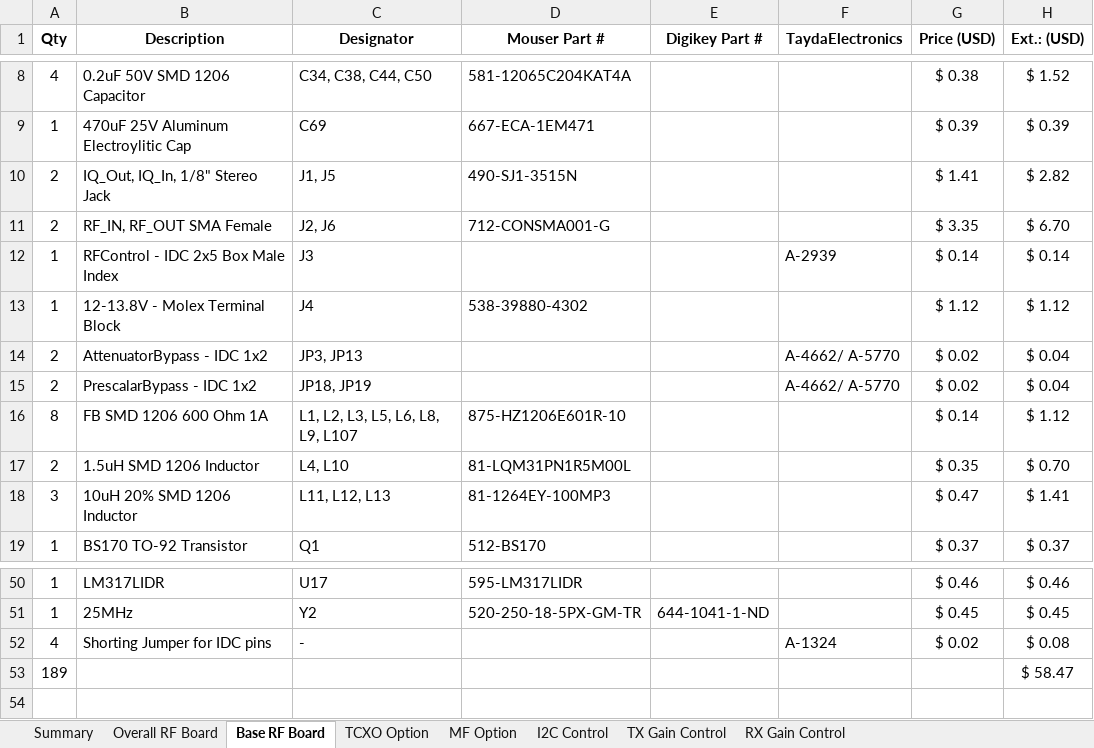
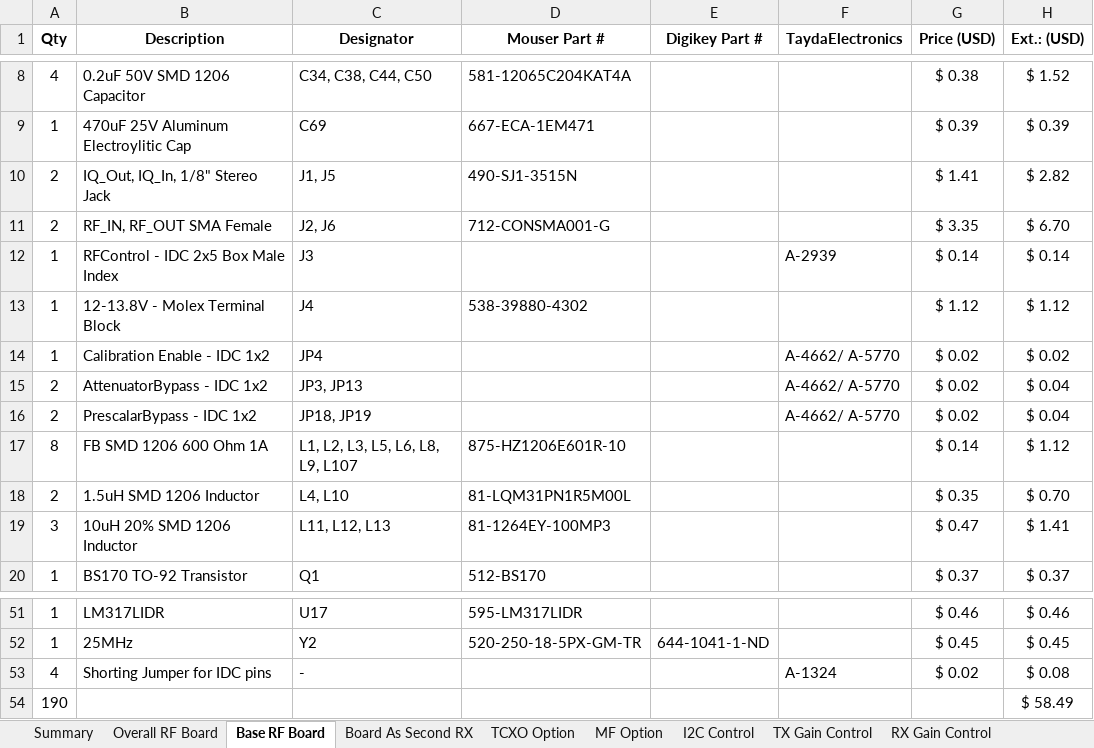
Before and after one commit to DRWJSCHMIDT/T41, an Excel workbook: T41_V012_Files_01-15-24/T41_V012_BOMs/T41_RF_Board_BOM_V012.6_02-25-24.xlsx, sheet Base RF Board, drawn as a sheet; only a part is shown, gaps mark what is left out; values as stored, in another font and other column widths than the file's, no borders; removed rows and columns are numbered as before the commit, all else as after; the diff names each change by its address in the sheet, - before the commit and + after, or states it on an @@ line.

```diff
--- a/T41_V012_Files_01-15-24/T41_V012_BOMs/T41_RF_Board_BOM_V012.6_02-25-24.xlsx (sheet Base RF Board)
+++ b/T41_V012_Files_01-15-24/T41_V012_BOMs/T41_RF_Board_BOM_V012.6_02-25-24.xlsx (sheet Base RF Board)
+sheet tab: Board As Second RX
+row 14: 1 | Calibration Enable - IDC 1x2 | JP4 |  |  | A-4662/ A-5770 | $ 0.02 | $ 0.02
-row 53: 189 |  |  |  |  |  |  | $ 58.47
+row 54: 190 |  |  |  |  |  |  | $ 58.49
```
Also changed, not shown: sheet Summary, sheet Overall RF Board, formulas that keep their value, 13 other files.
